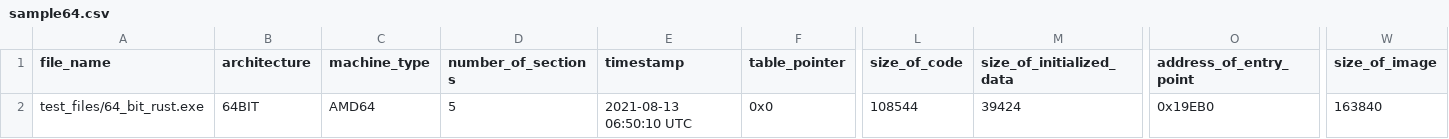
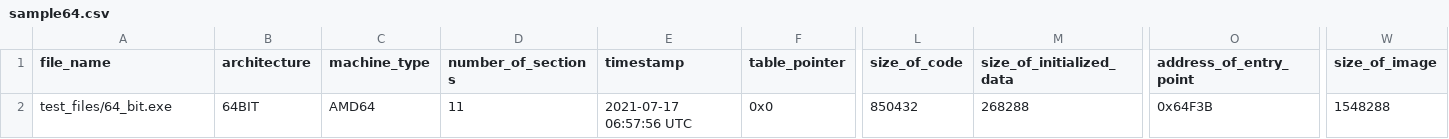
Before and after one commit to Anti-Malware-Alliance/exp-scan-prime, a CSV file: result/sample64.csv, drawn as a sheet; only a part is shown, gaps mark what is left out; the diff names each change by its address in the sheet, - before the commit and + after, or states it on an @@ line.

```diff
--- a/result/sample64.csv
+++ b/result/sample64.csv
-A2 (file_name): test_files/64_bit_rust.exe
+A2 (file_name): test_files/64_bit.exe
-D2 (number_of_sections): 5
+D2 (number_of_sections): 11
-E2 (timestamp): 2021-08-13 06:50:10 UTC
+E2 (timestamp): 2021-07-17 06:57:56 UTC
-L2 (size_of_code): 108544
+L2 (size_of_code): 850432
-M2 (size_of_initialized_data): 39424
+M2 (size_of_initialized_data): 268288
-O2 (address_of_entry_point): 0x19EB0
+O2 (address_of_entry_point): 0x64F3B
-W2 (size_of_image): 163840
+W2 (size_of_image): 1548288
```
Also changed, not shown: result/sample32.csv, 5 other files.
